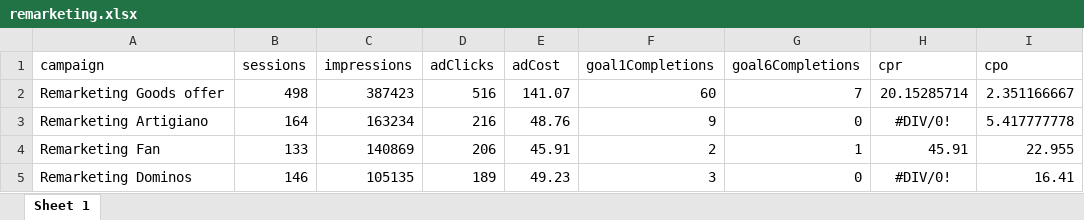
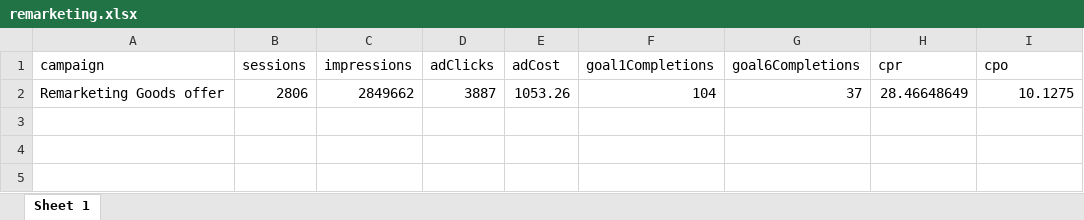
Before and after one commit to GanJianhao/cdgr_adwords, an Excel workbook: remarketing.xlsx, sheet Sheet 1, drawn as a sheet; values as stored, in another font and other column widths than the file's, no borders; removed rows and columns are numbered as before the commit, all else as after; the diff names each change by its address in the sheet, - before the commit and + after, or states it on an @@ line.

```diff
--- a/remarketing.xlsx (sheet Sheet 1)
+++ b/remarketing.xlsx (sheet Sheet 1)
-row 2: Remarketing Goods offer | 498 | 387423 | 516 | 141.07 | 60 | 7 | 20.15285714 | 2.351166667
-row 3: Remarketing Artigiano | 164 | 163234 | 216 | 48.76 | 9 | 0 | #DIV/0! | 5.417777778
-row 4: Remarketing Fan | 133 | 140869 | 206 | 45.91 | 2 | 1 | 45.91 | 22.955
-row 5: Remarketing Dominos | 146 | 105135 | 189 | 49.23 | 3 | 0 | #DIV/0! | 16.41
+row 2: Remarketing Goods offer | 2806 | 2849662 | 3887 | 1053.26 | 104 | 37 | 28.46648649 | 10.1275
```
Also changed, not shown: Adwords_report_15.xlsx, mobile.xlsx, 3 other files.
